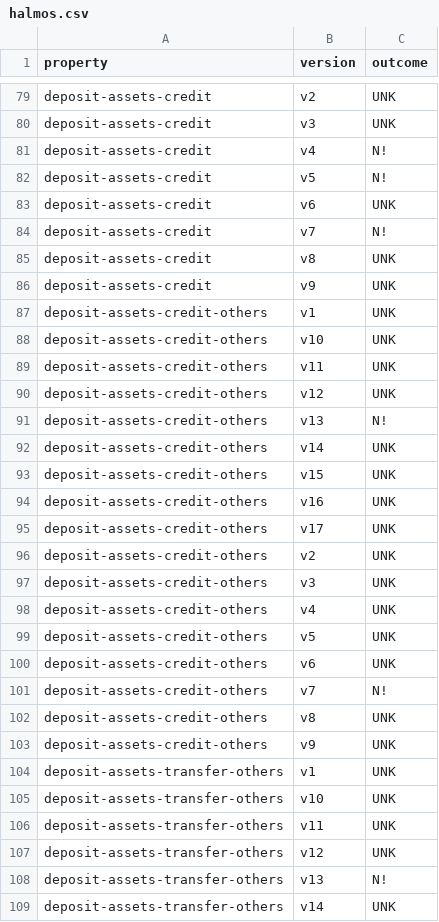
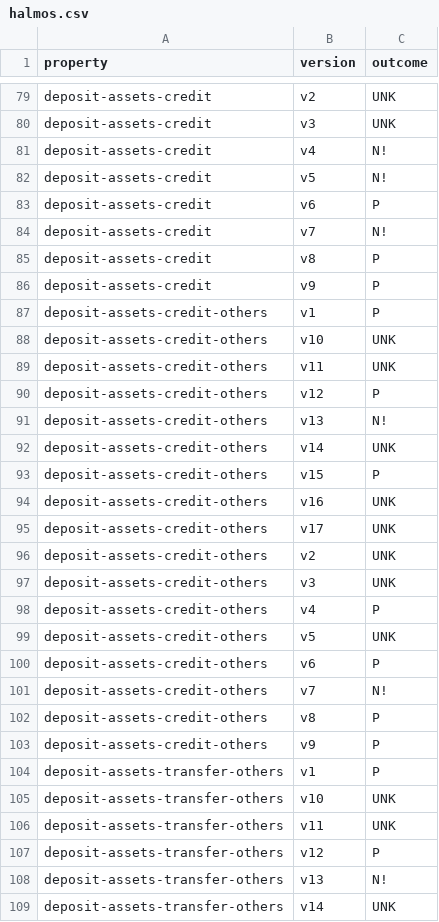
Before and after one commit to barbajhonny/contracts-verification-benchmark, a CSV file: contracts/bank/halmos.csv, drawn as a sheet; only a part is shown, gaps mark what is left out; the diff covers the shown part only.

Commit message:
new csv table halmos, solcmc-z3

```diff
--- a/contracts/bank/halmos.csv
+++ b/contracts/bank/halmos.csv
@@ -82,13 +82,13 @@ deposit-assets-credit,v4,N!
 deposit-assets-credit,v5,N!
-deposit-assets-credit,v6,UNK
+deposit-assets-credit,v6,P
 deposit-assets-credit,v7,N!
-deposit-assets-credit,v8,UNK
-deposit-assets-credit,v9,UNK
-deposit-assets-credit-others,v1,UNK
+deposit-assets-credit,v8,P
+deposit-assets-credit,v9,P
+deposit-assets-credit-others,v1,P
 deposit-assets-credit-others,v10,UNK
 deposit-assets-credit-others,v11,UNK
-deposit-assets-credit-others,v12,UNK
+deposit-assets-credit-others,v12,P
 deposit-assets-credit-others,v13,N!
 deposit-assets-credit-others,v14,UNK
-deposit-assets-credit-others,v15,UNK
+deposit-assets-credit-others,v15,P
 deposit-assets-credit-others,v16,UNK
@@ -97,12 +97,12 @@ deposit-assets-credit-others,v2,UNK
 deposit-assets-credit-others,v3,UNK
-deposit-assets-credit-others,v4,UNK
+deposit-assets-credit-others,v4,P
 deposit-assets-credit-others,v5,UNK
-deposit-assets-credit-others,v6,UNK
+deposit-assets-credit-others,v6,P
 deposit-assets-credit-others,v7,N!
-deposit-assets-credit-others,v8,UNK
-deposit-assets-credit-others,v9,UNK
-deposit-assets-transfer-others,v1,UNK
+deposit-assets-credit-others,v8,P
+deposit-assets-credit-others,v9,P
+deposit-assets-transfer-others,v1,P
 deposit-assets-transfer-others,v10,UNK
 deposit-assets-transfer-others,v11,UNK
-deposit-assets-transfer-others,v12,UNK
+deposit-assets-transfer-others,v12,P
 deposit-assets-transfer-others,v13,N!
```
Also changed, not shown: 29 edited cells elsewhere in this file, 1 other file.
